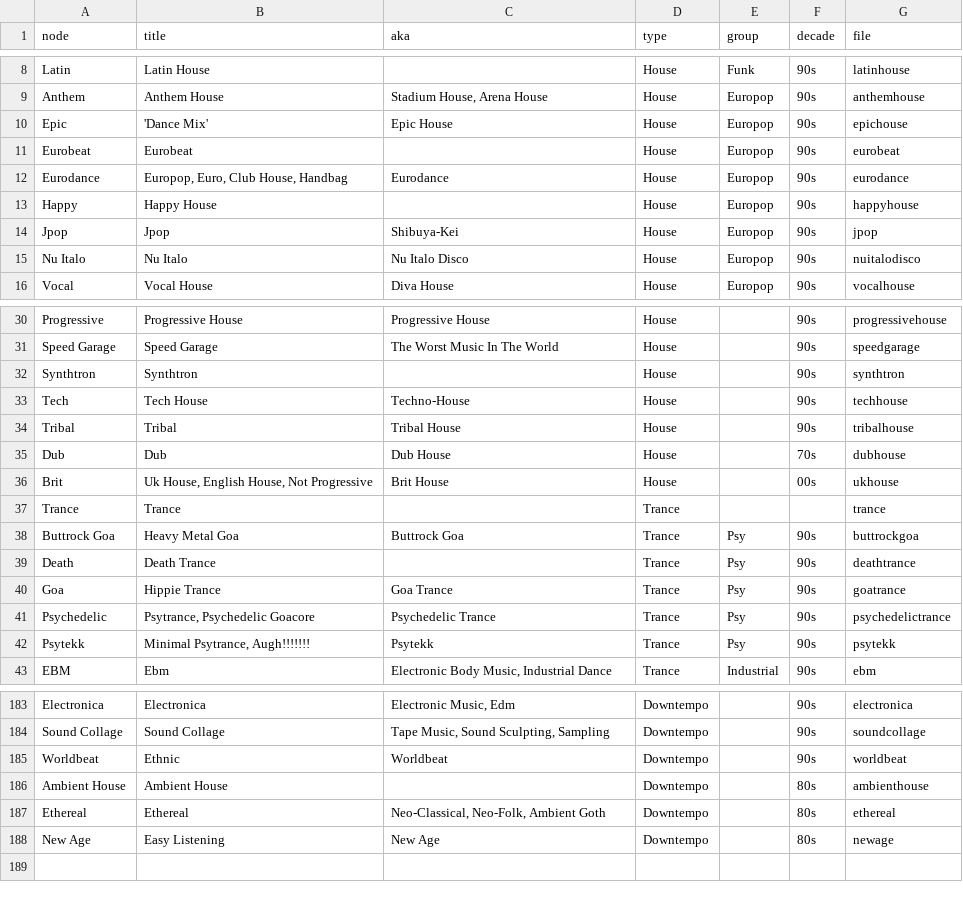
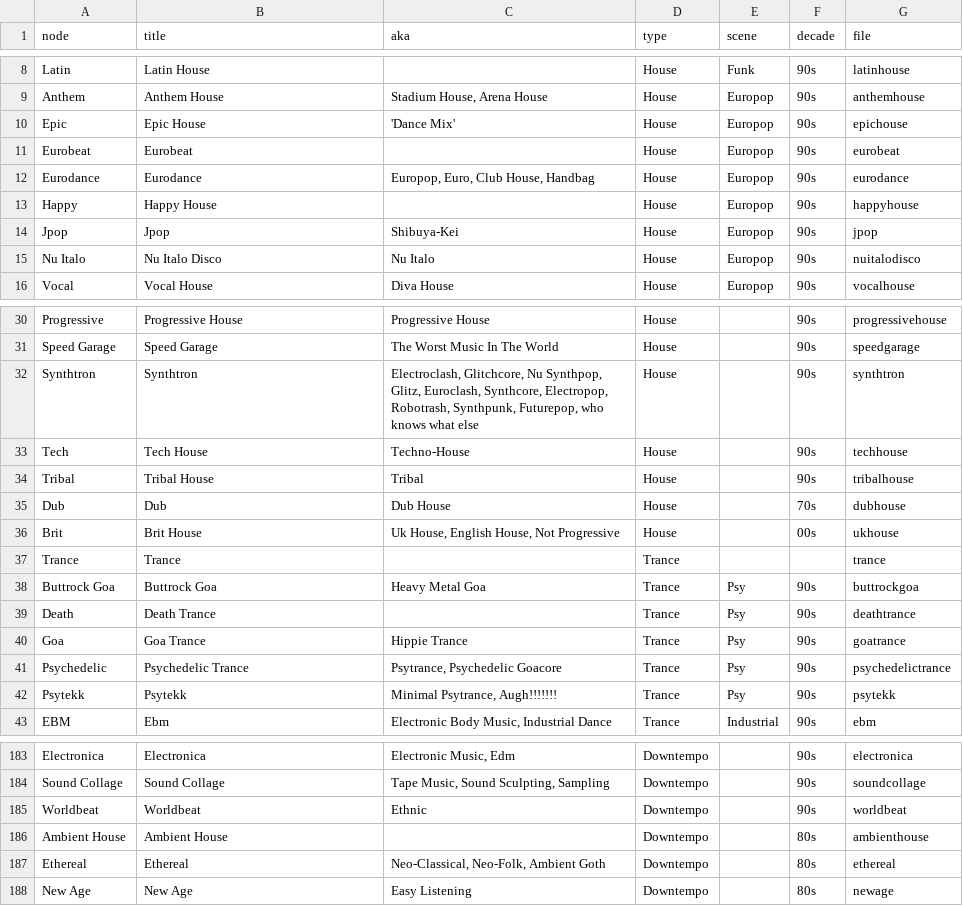
Before and after one commit to igorbrigadir/ishkurs-guide-dataset, a CSV file: genres.csv, drawn as a sheet; only a part is shown, gaps mark what is left out; the diff covers the shown part only.

```diff
--- a/genres.csv
+++ b/genres.csv
@@ -1 +1 @@
-node,title,aka,type,group,decade,file
+node,title,aka,type,scene,decade,file
@@ -9,8 +9,8 @@ Latin,Latin House,,House,Funk,90s,latinhouse
 Anthem,Anthem House,"Stadium House, Arena House",House,Europop,90s,anthemhouse
-Epic,'Dance Mix',Epic House,House,Europop,90s,epichouse
+Epic,Epic House,'Dance Mix',House,Europop,90s,epichouse
 Eurobeat,Eurobeat,,House,Europop,90s,eurobeat
-Eurodance,"Europop, Euro, Club House, Handbag",Eurodance,House,Europop,90s,eurodance
+Eurodance,Eurodance,"Europop, Euro, Club House, Handbag",House,Europop,90s,eurodance
 Happy,Happy House,,House,Europop,90s,happyhouse
 Jpop,Jpop,Shibuya-Kei,House,Europop,90s,jpop
-Nu Italo,Nu Italo,Nu Italo Disco,House,Europop,90s,nuitalodisco
+Nu Italo,Nu Italo Disco,Nu Italo,House,Europop,90s,nuitalodisco
 Vocal,Vocal House,Diva House,House,Europop,90s,vocalhouse
@@ -31,13 +31,13 @@ Progressive,Progressive House,Progressive House,House,,90s,progressivehouse
 Speed Garage,Speed Garage,The Worst Music In The World,House,,90s,speedgarage
-Synthtron,Synthtron,,House,,90s,synthtron
+Synthtron,Synthtron,"Electroclash, Glitchcore, Nu Synthpop, Glitz, Euroclash, Synthcore, Electropop, Robotrash, Synthpunk, Futurepop, who knows what else",House,,90s,synthtron
 Tech,Tech House,Techno-House,House,,90s,techhouse
-Tribal,Tribal,Tribal House,House,,90s,tribalhouse
+Tribal,Tribal House,Tribal,House,,90s,tribalhouse
 Dub,Dub,Dub House,House,,70s,dubhouse
-Brit,"Uk House, English House, Not Progressive",Brit House,House,,00s,ukhouse
+Brit,Brit House,"Uk House, English House, Not Progressive",House,,00s,ukhouse
 Trance,Trance,,Trance,,,trance
-Buttrock Goa,Heavy Metal Goa,Buttrock Goa,Trance,Psy,90s,buttrockgoa
+Buttrock Goa,Buttrock Goa,Heavy Metal Goa,Trance,Psy,90s,buttrockgoa
 Death,Death Trance,,Trance,Psy,90s,deathtrance
-Goa,Hippie Trance,Goa Trance,Trance,Psy,90s,goatrance
-Psychedelic,"Psytrance, Psychedelic Goacore",Psychedelic Trance,Trance,Psy,90s,psychedelictrance
-Psytekk,"Minimal Psytrance, Augh!!!!!!!",Psytekk,Trance,Psy,90s,psytekk
+Goa,Goa Trance,Hippie Trance,Trance,Psy,90s,goatrance
+Psychedelic,Psychedelic Trance,"Psytrance, Psychedelic Goacore",Trance,Psy,90s,psychedelictrance
+Psytekk,Psytekk,"Minimal Psytrance, Augh!!!!!!!",Trance,Psy,90s,psytekk
 EBM,Ebm,"Electronic Body Music, Industrial Dance",Trance,Industrial,90s,ebm
@@ -184,5 +184,5 @@ Electronica,Electronica,"Electronic Music, Edm",Downtempo,,90s,electronica
 Sound Collage,Sound Collage,"Tape Music, Sound Sculpting, Sampling",Downtempo,,90s,soundcollage
-Worldbeat,Ethnic,Worldbeat,Downtempo,,90s,worldbeat
+Worldbeat,Worldbeat,Ethnic,Downtempo,,90s,worldbeat
 Ambient House,Ambient House,,Downtempo,,80s,ambienthouse
 Ethereal,Ethereal,"Neo-Classical, Neo-Folk, Ambient Goth ",Downtempo,,80s,ethereal
-New Age,Easy Listening,New Age,Downtempo,,80s,newage
+New Age,New Age,Easy Listening,Downtempo,,80s,newage
```
Also changed, not shown: 32 edited cells elsewhere in this file.
